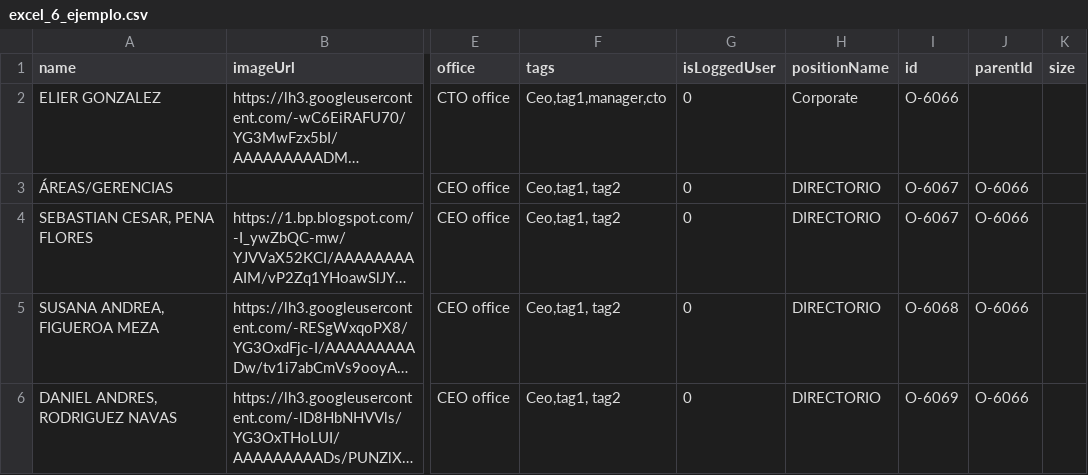
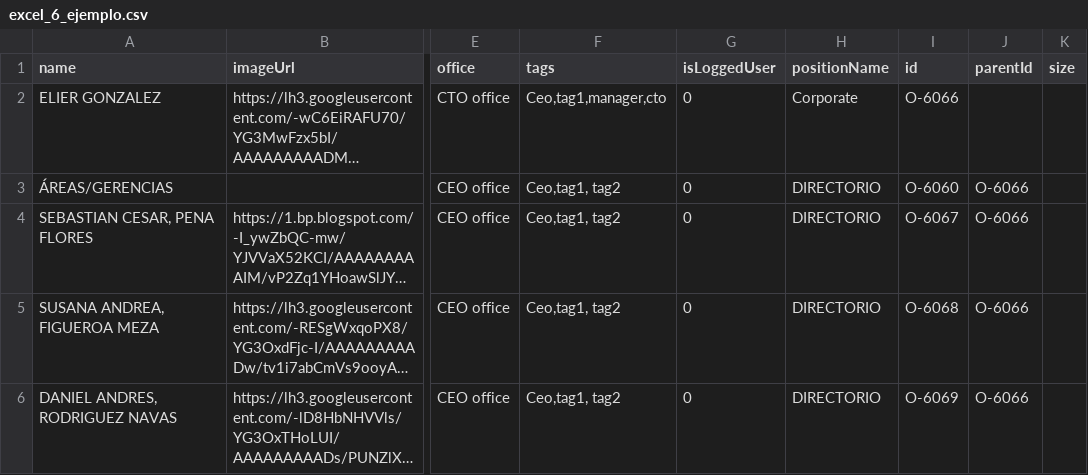
Before and after one commit to Felipeeeeeeeeeeee/ejemplo-csv, a CSV file: excel_6_ejemplo.csv, drawn as a sheet; only a part is shown, gaps mark what is left out; long unchanged cells end in …; the diff names each change by its address in the sheet, - before the commit and + after, or states it on an @@ line.

Commit message:
Update excel_6_ejemplo.csv

```diff
--- a/excel_6_ejemplo.csv
+++ b/excel_6_ejemplo.csv
-I3 (id): O-6067
+I3 (id): O-6060
```
